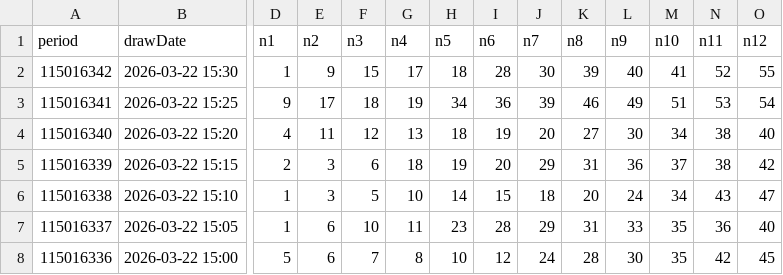
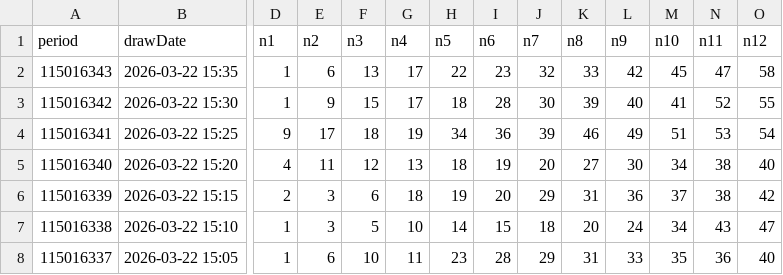
Before and after one commit to guotang96-creator/taiwan-lottery-predictor, a CSV file: raw_data/bingo.csv, drawn as a sheet; only a part is shown, gaps mark what is left out; the shorter side is filled out with more unchanged rows; rows hold the shown columns only; the diff names each change by its address in the sheet, - before the commit and + after, or states it on an @@ line.

```diff
--- a/raw_data/bingo.csv
+++ b/raw_data/bingo.csv
+row 2: 115016343 | 2026-03-22 15:35 | 1 | 6 | 13 | 17 | 22 | 23 | 32 | 33 | 42 | 45 | 47 | 58
```
Also changed, not shown: 7 other files.
